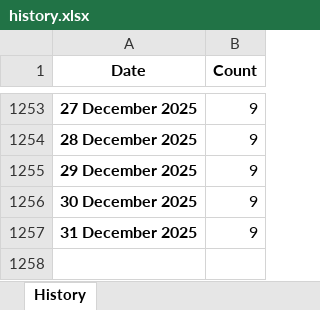
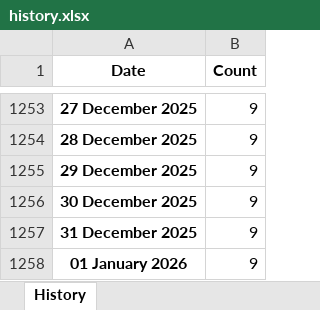
Before and after one commit to ducky4life/puree-fork, an Excel workbook: data/history.xlsx, sheet History, drawn as a sheet; only a part is shown, gaps mark what is left out; values as stored, in another font and other column widths than the file's, no borders; the diff names each change by its address in the sheet, - before the commit and + after, or states it on an @@ line.

```diff
--- a/data/history.xlsx (sheet History)
+++ b/data/history.xlsx (sheet History)
+row 1258: 01 January 2026 | 9
```
Also changed, not shown: 3 other files.
